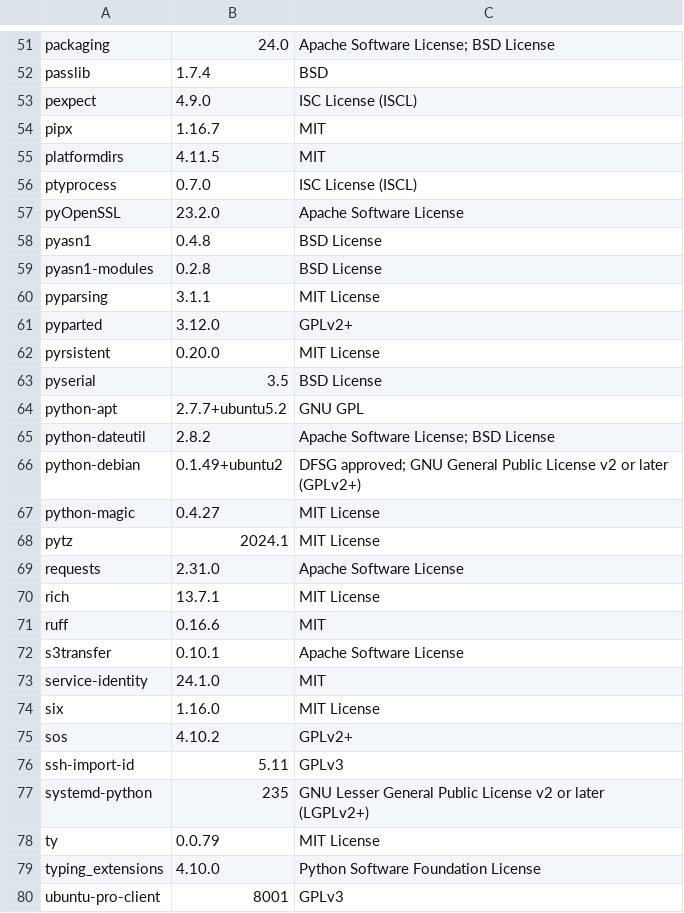
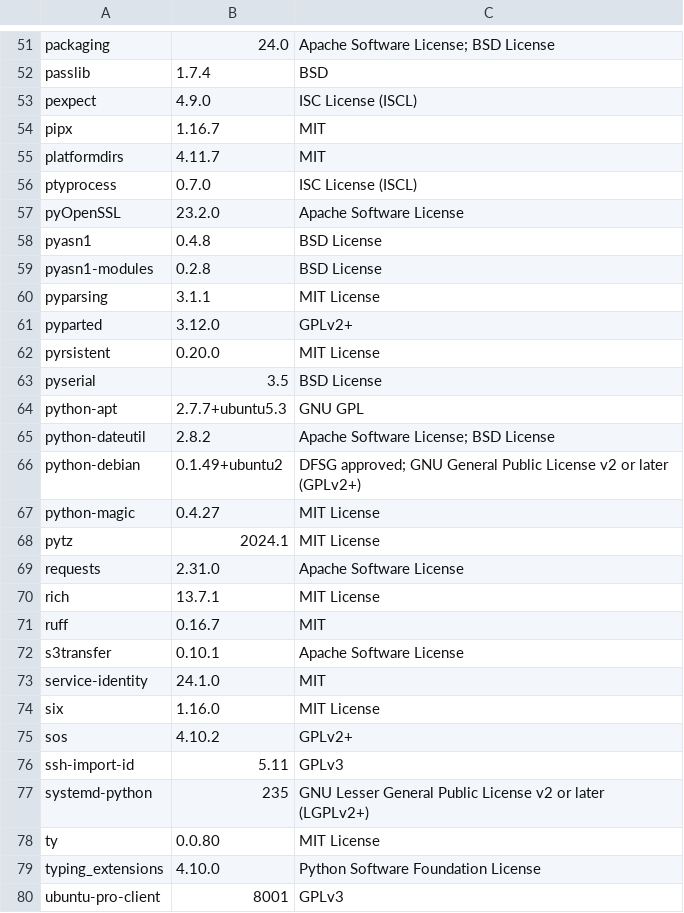
Before and after one commit to RokctAI/The-Rokct-Protocol, a CSV file: licenses.csv, drawn as a sheet; only a part is shown, gaps mark what is left out.

```diff
--- a/licenses.csv
+++ b/licenses.csv
@@ -54,3 +54,3 @@
 "pipx","1.16.7","MIT"
-"platformdirs","4.11.5","MIT"
+"platformdirs","4.11.7","MIT"
 "ptyprocess","0.7.0","ISC License (ISCL)"
@@ -63,3 +63,3 @@
 "pyserial","3.5","BSD License"
-"python-apt","2.7.7+ubuntu5.2","GNU GPL"
+"python-apt","2.7.7+ubuntu5.3","GNU GPL"
 "python-dateutil","2.8.2","Apache Software License; BSD License"
@@ -70,3 +70,3 @@
 "rich","13.7.1","MIT License"
-"ruff","0.16.6","MIT"
+"ruff","0.16.7","MIT"
 "s3transfer","0.10.1","Apache Software License"
@@ -77,3 +77,3 @@
 "systemd-python","235","GNU Lesser General Public License v2 or later (LGPLv2+)"
-"ty","0.0.79","MIT License"
+"ty","0.0.80","MIT License"
 "typing_extensions","4.10.0","Python Software Foundation License"
```
Also changed, not shown: 3 other files.
